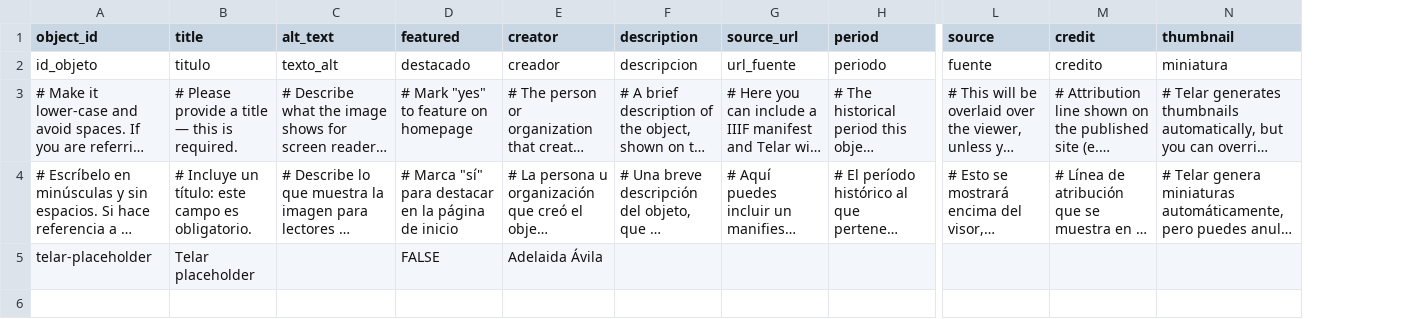
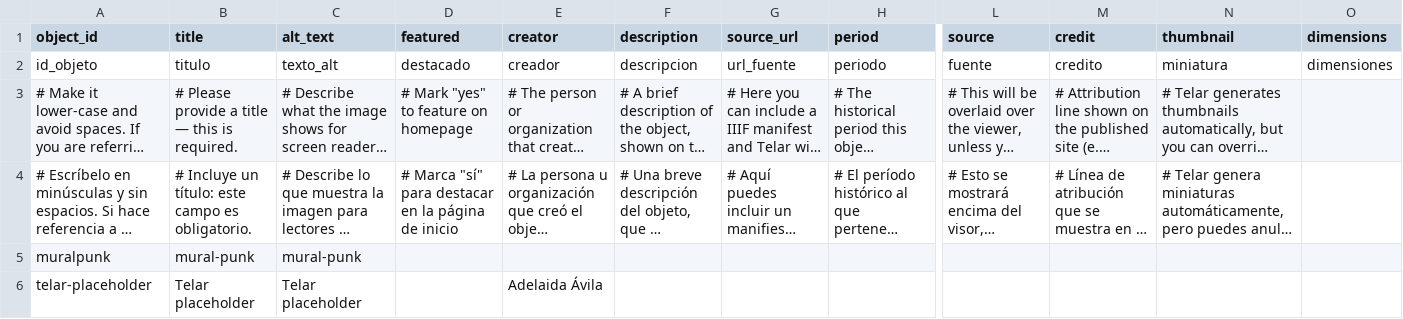
Before and after one commit to isabellegomez-dotcom/paso-punk, a CSV file: telar-content/spreadsheets/objects.csv, drawn as a sheet; only a part is shown, gaps mark what is left out; long unchanged cells end in …; addresses are those after the commit; rows hold the shown columns only; the diff names each change by its address in the sheet, - before the commit and + after, or states it on an @@ line.

```diff
--- a/telar-content/spreadsheets/objects.csv
+++ b/telar-content/spreadsheets/objects.csv
+column O (dimensions), row 2: dimensiones
+row 5: muralpunk | mural-punk | mural-punk
-C6 (alt_text): (empty)
+C6 (alt_text): Telar placeholder
-D6 (featured): FALSE
+D6 (featured): (empty)
```
Also changed, not shown: 1 other file.
